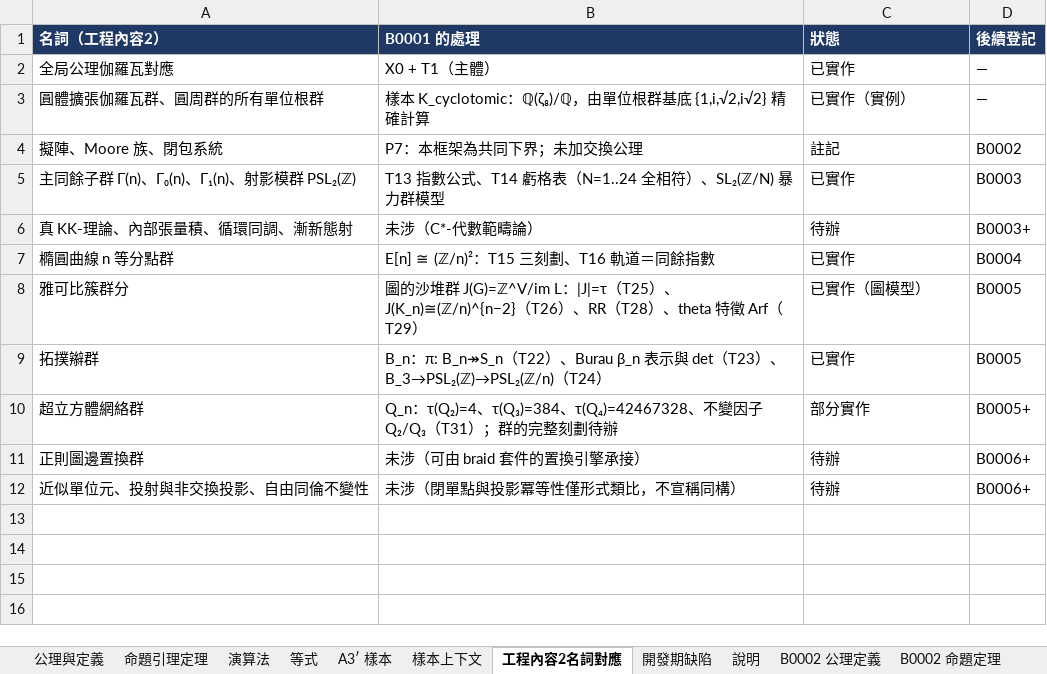
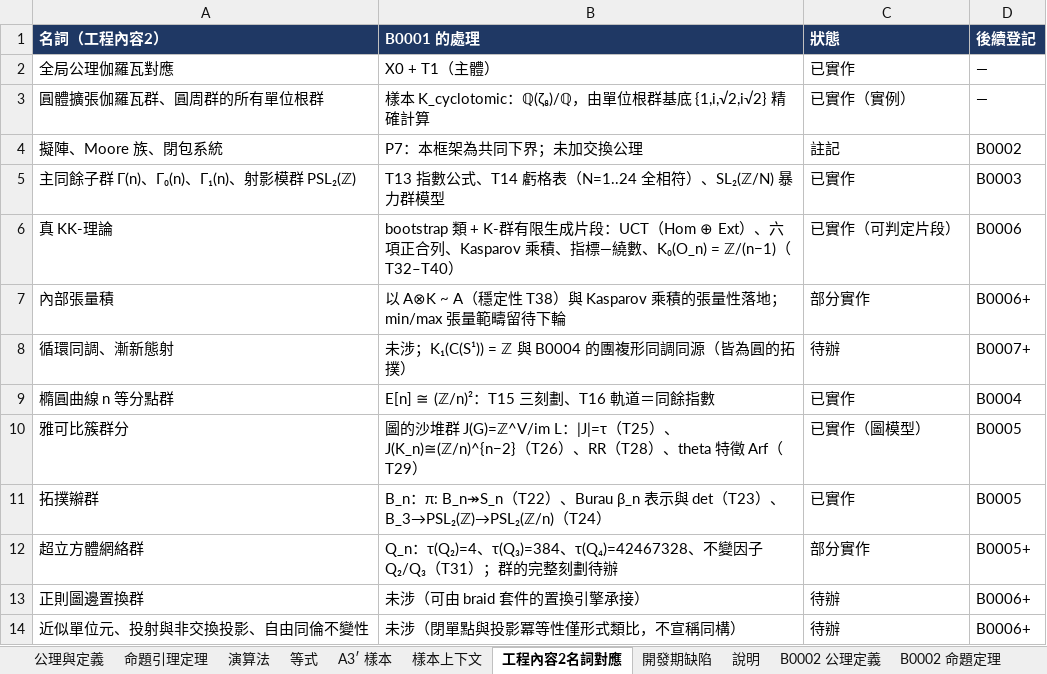
Before and after one commit to algorithms10000/algo2, an Excel workbook: algorithm.xlsx, sheet 工程內容2名詞對應, drawn as a sheet; values as stored, in another font and other column widths than the file's, no borders; removed rows and columns are numbered as before the commit, all else as after; the diff names each change by its address in the sheet, - before the commit and + after, or states it on an @@ line.

Commit message:
R8: B0006 真 KK-理論的可計算片段 — T32 Hilbert 模秩向量⇒K₀、T33 六項正合列秩判準（含負控制）、T34 K₀(O_n)=ℤ/(n−1) 三路徑、T35 UCT KK 值表、T36 Kasparov 乘積、T37 KK-等價與 K-理論不完備、T38 穩定性/Bott、T39 index=−wind、T40 與 B0001/B0003/B0005 接縫；kk 46/46、CI 16 步

```diff
--- a/algorithm.xlsx (sheet 工程內容2名詞對應)
+++ b/algorithm.xlsx (sheet 工程內容2名詞對應)
-row 6: 真 KK-理論、內部張量積、循環同調、漸新態射 | 未涉（C*-代數範疇論） | 待辦 | B0003+
+row 6: 真 KK-理論 | bootstrap 類 + K-群有限生成片段：UCT（Hom ⊕ Ext）、六項正合列、Kasparov 乘積、指標—繞數、K₀(O_n) = ℤ/(n−1)（T32–T40） | 已實作（可判定片段） | B0006
+row 7: 內部張量積 | 以 A⊗K ~ A（穩定性 T38）與 Kasparov 乘積的張量性落地；min/max 張量範疇留待下輪 | 部分實作 | B0006+
+row 8: 循環同調、漸新態射 | 未涉；K₁(C(S¹)) = ℤ 與 B0004 的團複形同調同源（皆為圓的拓撲） | 待辦 | B0007+
```
Also changed, not shown: sheet 開發期缺陷, sheet 說明, other sheet tabs, 19 other files.
